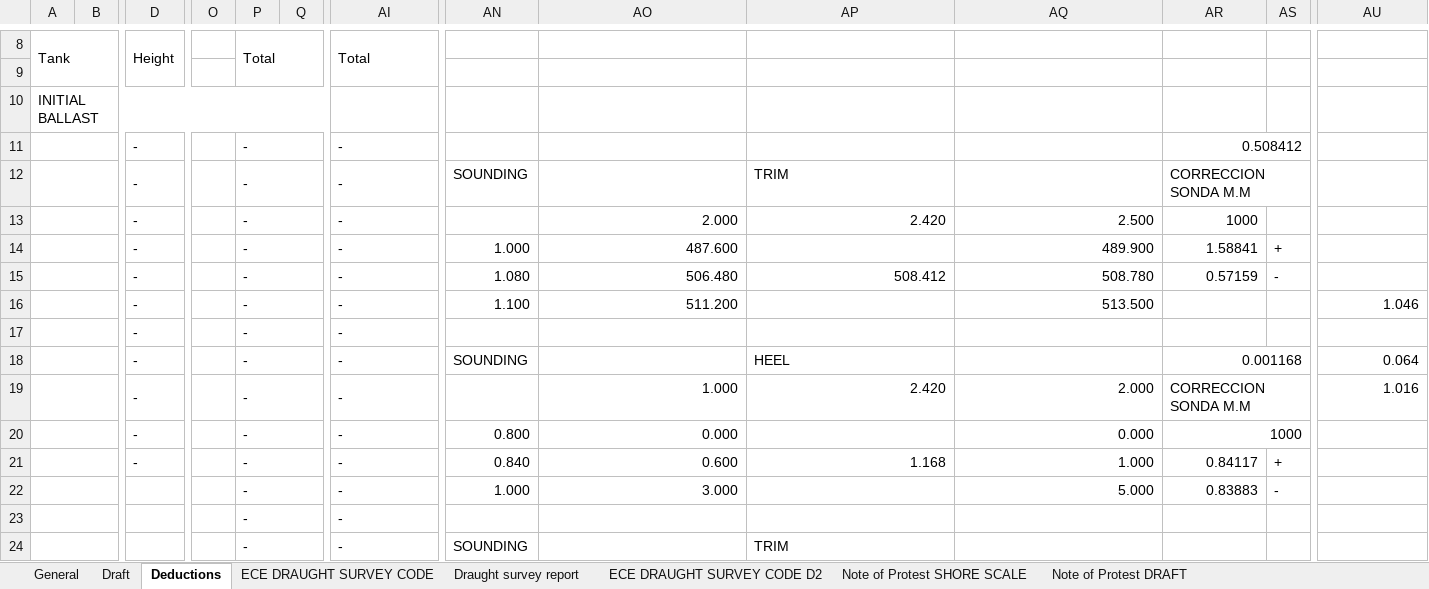
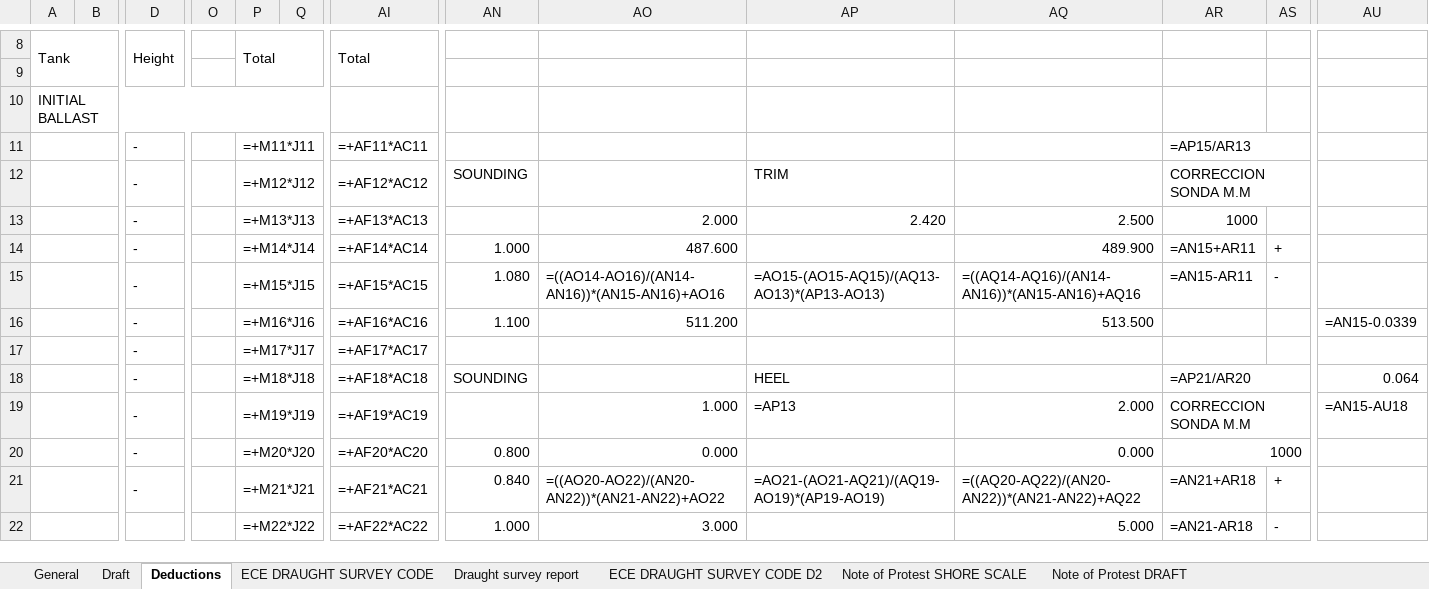
Before and after one commit to aaronavila9530-arch/erp-som, an Excel workbook: backend_api/templates/draft_survey_template.xlsx, sheet Deductions, drawn as a sheet; only a part is shown, gaps mark what is left out; values as stored, in another font and other column widths than the file's, no cell formats; formulas without a stored value are shown as written; removed rows and columns are numbered as before the commit, all else as after; rows hold the shown columns only; the diff covers the shown part only; the diff names each change by its address in the sheet, - before the commit and + after, or states it on an @@ line.

```diff
--- a/backend_api/templates/draft_survey_template.xlsx (sheet Deductions)
+++ b/backend_api/templates/draft_survey_template.xlsx (sheet Deductions)
-row 11:  |  | - |  | - |  | - |  |  |  |  | 0.508412
+row 11:  |  | - |  | =+M11*J11 |  | =+AF11*AC11 |  |  |  |  | =AP15/AR13
-P12: -
+P12: =+M12*J12
-AI12: -
+AI12: =+AF12*AC12
-P13: -
+P13: =+M13*J13
-AI13: -
+AI13: =+AF13*AC13
-P14: -
+P14: =+M14*J14
-AI14: -
+AI14: =+AF14*AC14
-AR14: 1.58841
+AR14: =AN15+AR11
-row 15:  |  | - |  | - |  | - | 1.080 | 506.480 | 508.412 | 508.780 | 0.57159 | -
+row 15:  |  | - |  | =+M15*J15 |  | =+AF15*AC15 | 1.080 | =((AO14-AO16)/(AN14-AN16))*(AN15-AN16)+AO16 | =AO15-(AO15-AQ15)/(AQ13-AO13)*(AP13-AO13) | =((AQ14-AQ16)/(AN14-AN16))*(AN15-AN16)+AQ16 | =AN15-AR11 | -
-P16: -
+P16: =+M16*J16
-AI16: -
+AI16: =+AF16*AC16
-AU16: 1.046
+AU16: =AN15-0.0339
-row 17:  |  | - |  | - |  | -
+row 17:  |  | - |  | =+M17*J17 |  | =+AF17*AC17
-P18: -
+P18: =+M18*J18
-AI18: -
+AI18: =+AF18*AC18
-AR18: 0.001168
+AR18: =AP21/AR20
-P19: -
+P19: =+M19*J19
-AI19: -
+AI19: =+AF19*AC19
-AP19: 2.420
+AP19: =AP13
-AU19: 1.016
+AU19: =AN15-AU18
-P20: -
+P20: =+M20*J20
-AI20: -
+AI20: =+AF20*AC20
-row 21:  |  | - |  | - |  | - | 0.840 | 0.600 | 1.168 | 1.000 | 0.84117 | +
+row 21:  |  | - |  | =+M21*J21 |  | =+AF21*AC21 | 0.840 | =((AO20-AO22)/(AN20-AN22))*(AN21-AN22)+AO22 | =AO21-(AO21-AQ21)/(AQ19-AO19)*(AP19-AO19) | =((AQ20-AQ22)/(AN20-AN22))*(AN21-AN22)+AQ22 | =AN21+AR18 | +
-P22: -
+P22: =+M22*J22
-AI22: -
+AI22: =+AF22*AC22
-AR22: 0.83883
+AR22: =AN21-AR18
-row 23:  |  |  |  | - |  | -
-row 24:  |  |  |  | - |  | - | SOUNDING |  | TRIM
```
Also changed, not shown: 10 added rows, 8 removed rows and 82 edited cells elsewhere in this sheet, sheet Draft, sheet Draught survey report, sheet ECE DRAUGHT SURVEY CODE D2, sheet General, sheet ECE DRAUGHT SURVEY CODE, sheet Note of Protest DRAFT, 1 more sheet, cell formats, charts or pictures, 7 other files.
